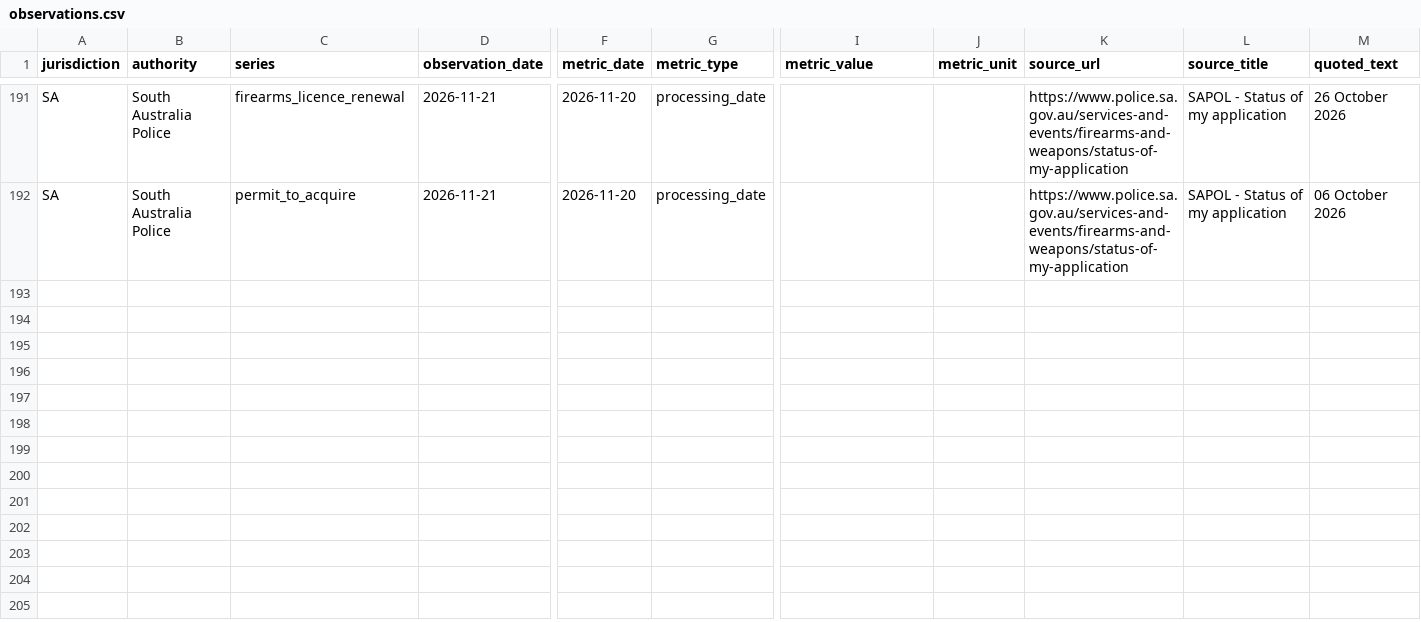
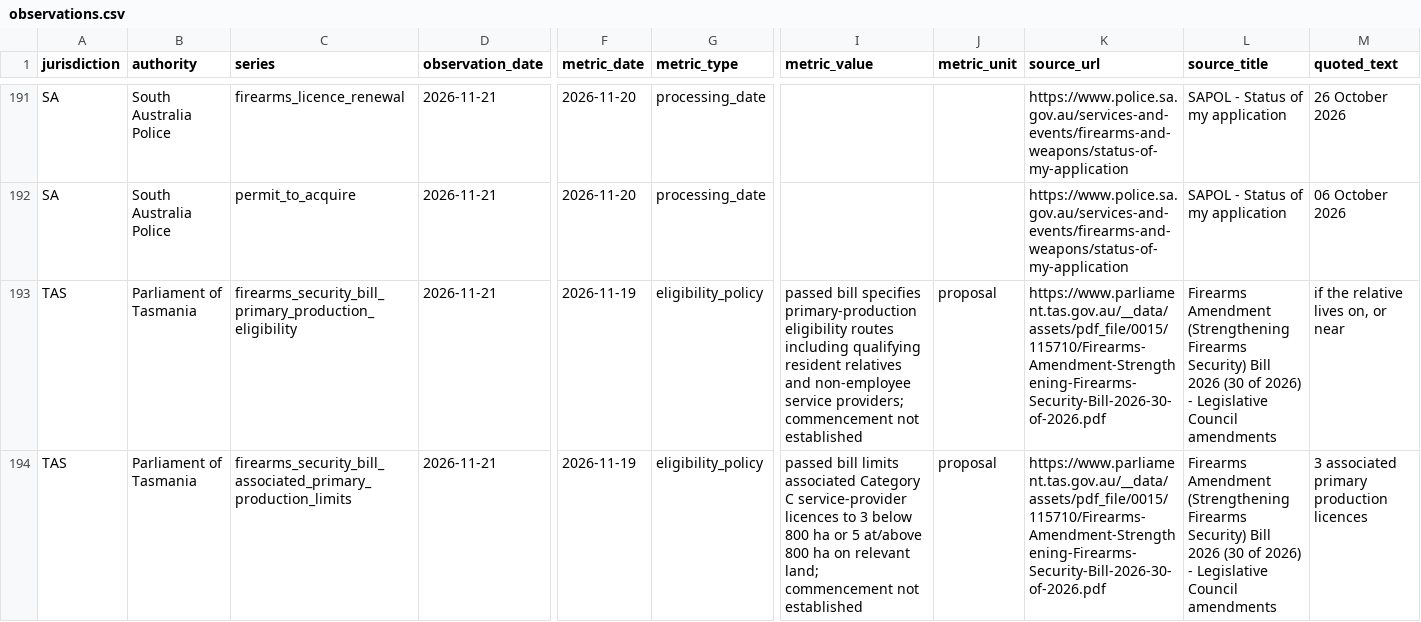
Before and after one commit to kiiiiiingdom/Australian-firearms-licensing-backlog-tracker, a CSV file: data/observations.csv, drawn as a sheet; only a part is shown, gaps mark what is left out; rows hold the shown columns only; the diff names each change by its address in the sheet, - before the commit and + after, or states it on an @@ line.

Commit message:
Record Tasmania primary-production eligibility and associated licence proposals

```diff
--- a/data/observations.csv
+++ b/data/observations.csv
+row 193: TAS | Parliament of Tasmania | firearms_security_bill_primary_production_eligibility | 2026-11-21 | 2026-11-19 | eligibility_policy | passed bill specifies primary-production eligibility routes including qualifying resident relatives and non-employee service providers; commencement not established | proposal | https://www.parliament.tas.gov.au/__data/assets/pdf_file/0015/115710/Firearms-Amendment-Strengthening-Firearms-Security-Bill-2026-30-of-2026.pdf | Firearms Amendment (Strengthening Firearms Security) Bill 2026 (30 of 2026) - Legislative Council amendments | if the relative lives on, or near
+row 194: TAS | Parliament of Tasmania | firearms_security_bill_associated_primary_production_limits | 2026-11-21 | 2026-11-19 | eligibility_policy | passed bill limits associated Category C service-provider licences to 3 below 800 ha or 5 at/above 800 ha on relevant land; commencement not established | proposal | https://www.parliament.tas.gov.au/__data/assets/pdf_file/0015/115710/Firearms-Amendment-Strengthening-Firearms-Security-Bill-2026-30-of-2026.pdf | Firearms Amendment (Strengthening Firearms Security) Bill 2026 (30 of 2026) - Legislative Council amendments | 3 associated primary production licences
```
Also changed, not shown: 6 other files.
